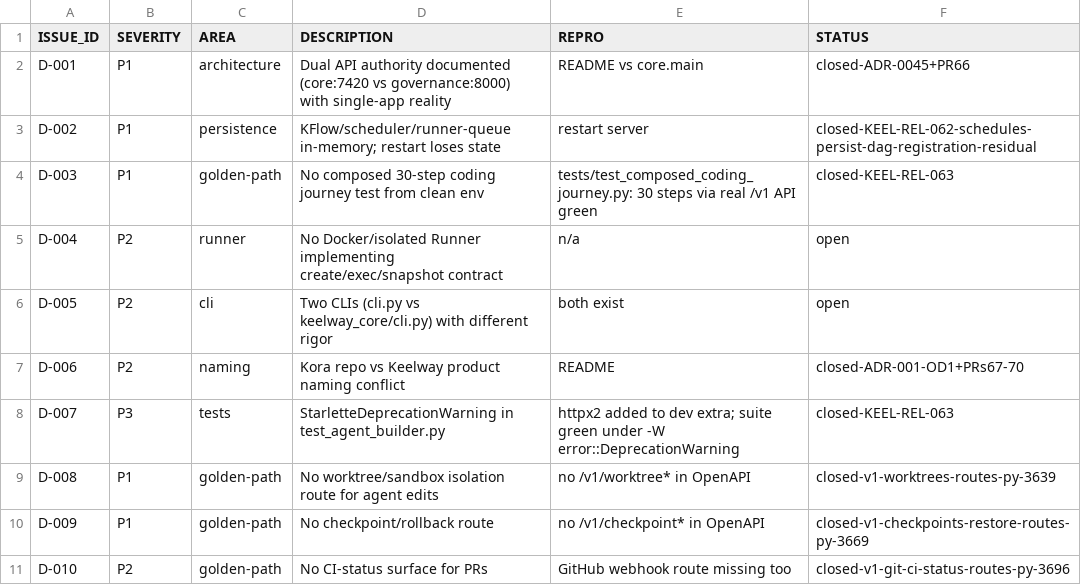
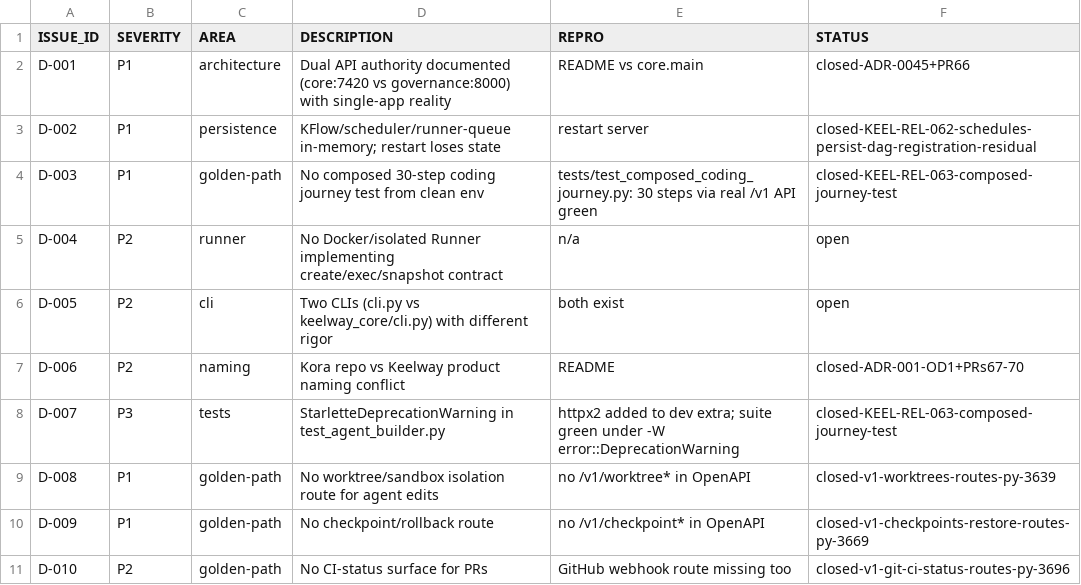
Before and after one commit to creova-gif/keelway, a CSV file: docs/release-readiness/2026-11-17/16-known-defects.csv, drawn as a sheet.

```diff
--- a/docs/release-readiness/2026-11-17/16-known-defects.csv
+++ b/docs/release-readiness/2026-11-17/16-known-defects.csv
@@ -3,3 +3,3 @@ D-001,P1,architecture,Dual API authority documented (core:7420 vs governance:800
 D-002,P1,persistence,KFlow/scheduler/runner-queue in-memory; restart loses state,restart server,closed-KEEL-REL-062-schedules-persist-dag-registration-residual
-D-003,P1,golden-path,No composed 30-step coding journey test from clean env,tests/test_composed_coding_journey.py: 30 steps via real /v1 API green,closed-KEEL-REL-063
+D-003,P1,golden-path,No composed 30-step coding journey test from clean env,tests/test_composed_coding_journey.py: 30 steps via real /v1 API green,closed-KEEL-REL-063-composed-journey-test
 D-004,P2,runner,No Docker/isolated Runner implementing create/exec/snapshot contract,n/a,open
@@ -7,3 +7,3 @@ D-005,P2,cli,Two CLIs (cli.py vs keelway_core/cli.py) with different rigor,both
 D-006,P2,naming,Kora repo vs Keelway product naming conflict,README,closed-ADR-001-OD1+PRs67-70
-D-007,P3,tests,StarletteDeprecationWarning in test_agent_builder.py,httpx2 added to dev extra; suite green under -W error::DeprecationWarning,closed-KEEL-REL-063
+D-007,P3,tests,StarletteDeprecationWarning in test_agent_builder.py,httpx2 added to dev extra; suite green under -W error::DeprecationWarning,closed-KEEL-REL-063-composed-journey-test
 D-008,P1,golden-path,No worktree/sandbox isolation route for agent edits,no /v1/worktree* in OpenAPI,closed-v1-worktrees-routes-py-3639
```
